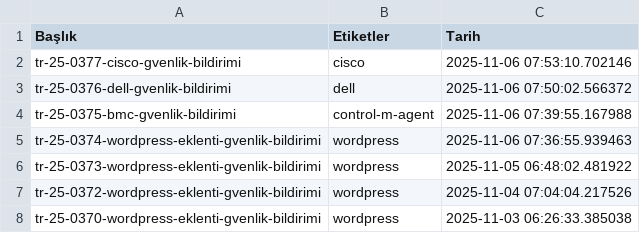
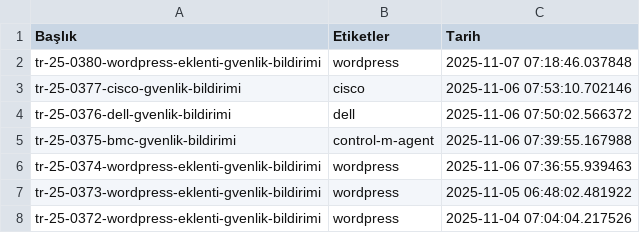
Before and after one commit to emregulerr/usom-zafiyet-panosu, a CSV file: output/vulnerabilities_data.csv, drawn as a sheet; only a part is shown; the shorter side is filled out with more unchanged rows.

```diff
--- a/output/vulnerabilities_data.csv
+++ b/output/vulnerabilities_data.csv
@@ -1,2 +1,3 @@
 Başlık,Etiketler,Tarih
+tr-25-0380-wordpress-eklenti-gvenlik-bildirimi,wordpress,2025-11-07 07:18:46.037848
 tr-25-0377-cisco-gvenlik-bildirimi,cisco,2025-11-06 07:53:10.702146
```
Also changed, not shown: 3 other files.
